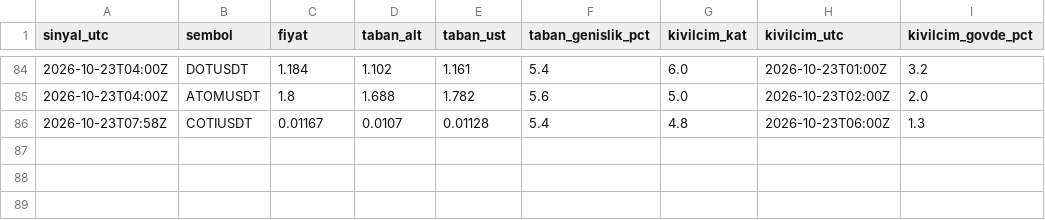
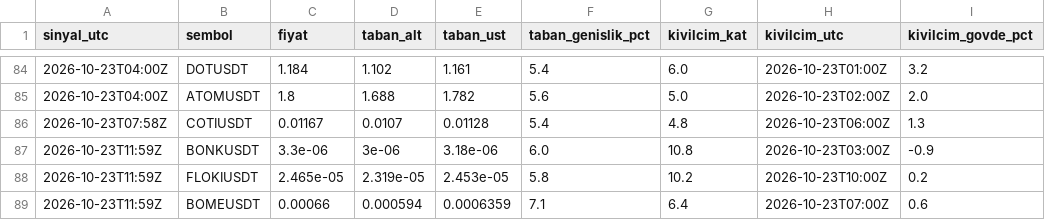
Before and after one commit to soccermann/kasa-grafik, a CSV file: kripto-takip/sinyaller.csv, drawn as a sheet; only a part is shown, gaps mark what is left out.

Commit message:
Kripto sinyalleri 2026-10-23 14:59

```diff
--- a/kripto-takip/sinyaller.csv
+++ b/kripto-takip/sinyaller.csv
@@ -86 +86,4 @@ sinyal_utc,sembol,fiyat,taban_alt,taban_ust,taban_genislik_pct,kivilcim_kat,kivi
 2026-10-23T07:58Z,COTIUSDT,0.01167,0.0107,0.01128,5.4,4.8,2026-10-23T06:00Z,1.3
+2026-10-23T11:59Z,BONKUSDT,3.3e-06,3e-06,3.18e-06,6.0,10.8,2026-10-23T03:00Z,-0.9
+2026-10-23T11:59Z,FLOKIUSDT,2.465e-05,2.319e-05,2.453e-05,5.8,10.2,2026-10-23T10:00Z,0.2
+2026-10-23T11:59Z,BOMEUSDT,0.00066,0.000594,0.0006359,7.1,6.4,2026-10-23T07:00Z,0.6
```
